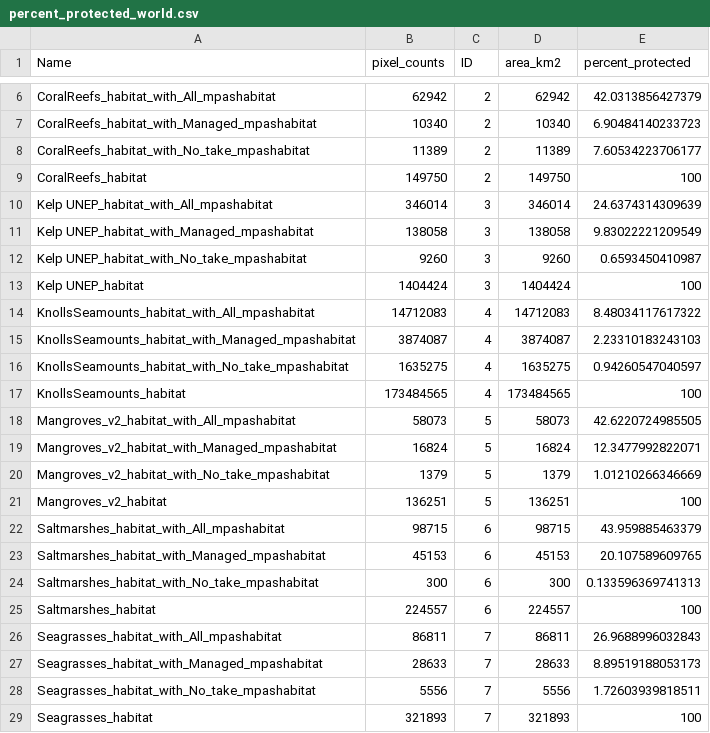
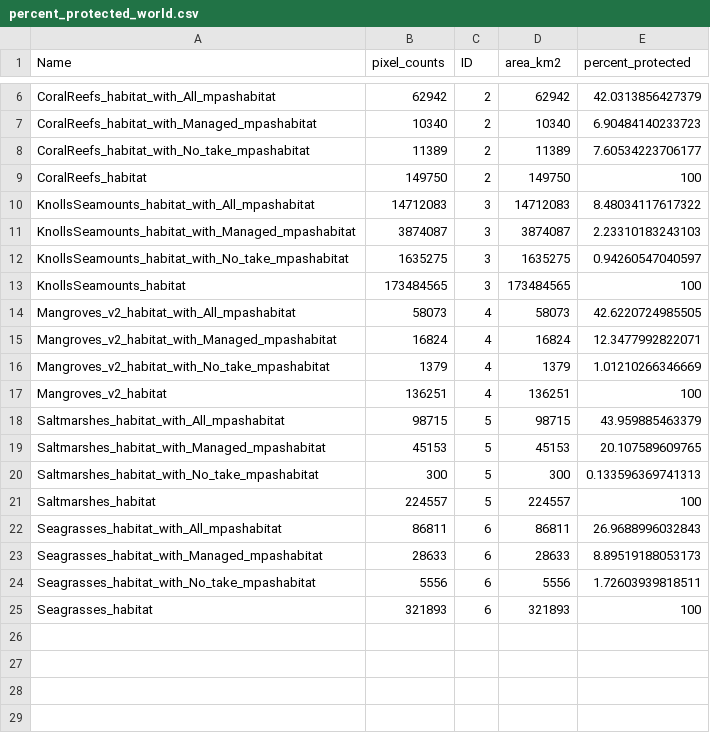
Before and after one commit to jkumagai96/Marine_Habitat_protection, a CSV file: Data_final/percent_protected_world.csv, drawn as a sheet; only a part is shown, gaps mark what is left out.

```diff
--- a/Data_final/percent_protected_world.csv
+++ b/Data_final/percent_protected_world.csv
@@ -9,21 +9,17 @@
 "CoralReefs_habitat",149750,2,149750,100
-"Kelp UNEP_habitat_with_All_mpashabitat",346014,3,346014,24.6374314309639
-"Kelp UNEP_habitat_with_Managed_mpashabitat",138058,3,138058,9.83022221209549
-"Kelp UNEP_habitat_with_No_take_mpashabitat",9260,3,9260,0.6593450410987
-"Kelp UNEP_habitat",1404424,3,1404424,100
-"KnollsSeamounts_habitat_with_All_mpashabitat",14712083,4,14712083,8.48034117617322
-"KnollsSeamounts_habitat_with_Managed_mpashabitat",3874087,4,3874087,2.23310183243103
-"KnollsSeamounts_habitat_with_No_take_mpashabitat",1635275,4,1635275,0.94260547040597
-"KnollsSeamounts_habitat",173484565,4,173484565,100
-"Mangroves_v2_habitat_with_All_mpashabitat",58073,5,58073,42.6220724985505
-"Mangroves_v2_habitat_with_Managed_mpashabitat",16824,5,16824,12.3477992822071
-"Mangroves_v2_habitat_with_No_take_mpashabitat",1379,5,1379,1.01210266346669
-"Mangroves_v2_habitat",136251,5,136251,100
-"Saltmarshes_habitat_with_All_mpashabitat",98715,6,98715,43.959885463379
-"Saltmarshes_habitat_with_Managed_mpashabitat",45153,6,45153,20.107589609765
-"Saltmarshes_habitat_with_No_take_mpashabitat",300,6,300,0.133596369741313
-"Saltmarshes_habitat",224557,6,224557,100
-"Seagrasses_habitat_with_All_mpashabitat",86811,7,86811,26.9688996032843
-"Seagrasses_habitat_with_Managed_mpashabitat",28633,7,28633,8.89519188053173
-"Seagrasses_habitat_with_No_take_mpashabitat",5556,7,5556,1.72603939818511
-"Seagrasses_habitat",321893,7,321893,100
+"KnollsSeamounts_habitat_with_All_mpashabitat",14712083,3,14712083,8.48034117617322
+"KnollsSeamounts_habitat_with_Managed_mpashabitat",3874087,3,3874087,2.23310183243103
+"KnollsSeamounts_habitat_with_No_take_mpashabitat",1635275,3,1635275,0.94260547040597
+"KnollsSeamounts_habitat",173484565,3,173484565,100
+"Mangroves_v2_habitat_with_All_mpashabitat",58073,4,58073,42.6220724985505
+"Mangroves_v2_habitat_with_Managed_mpashabitat",16824,4,16824,12.3477992822071
+"Mangroves_v2_habitat_with_No_take_mpashabitat",1379,4,1379,1.01210266346669
+"Mangroves_v2_habitat",136251,4,136251,100
+"Saltmarshes_habitat_with_All_mpashabitat",98715,5,98715,43.959885463379
+"Saltmarshes_habitat_with_Managed_mpashabitat",45153,5,45153,20.107589609765
+"Saltmarshes_habitat_with_No_take_mpashabitat",300,5,300,0.133596369741313
+"Saltmarshes_habitat",224557,5,224557,100
+"Seagrasses_habitat_with_All_mpashabitat",86811,6,86811,26.9688996032843
+"Seagrasses_habitat_with_Managed_mpashabitat",28633,6,28633,8.89519188053173
+"Seagrasses_habitat_with_No_take_mpashabitat",5556,6,5556,1.72603939818511
+"Seagrasses_habitat",321893,6,321893,100
```
Also changed, not shown: Data_final/percent_protected_highseas.csv, 1 other file.
